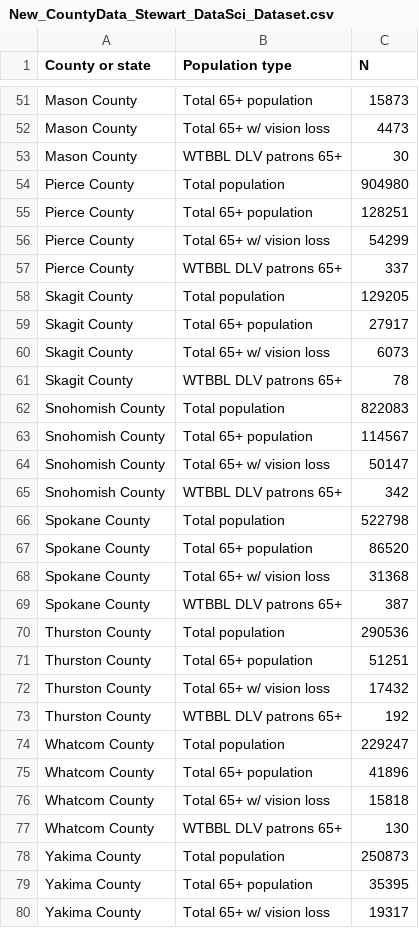
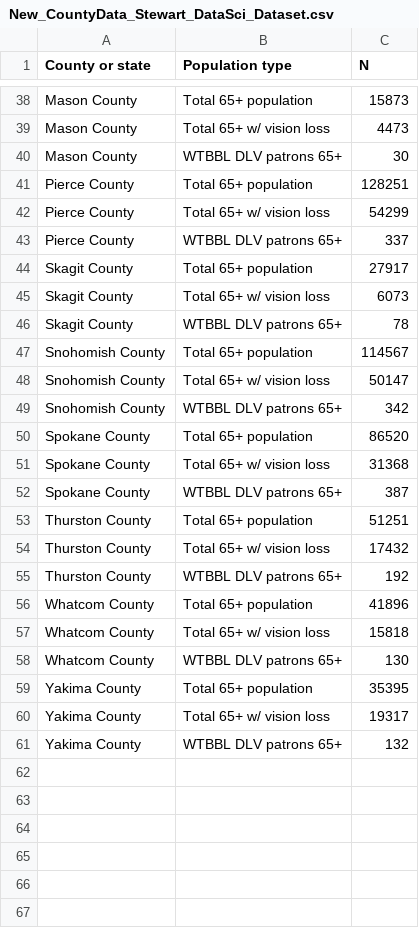
Before and after one commit to rlstew/LIS-572-C-Stewart, a CSV file: New_CountyData_Stewart_DataSci_Dataset.csv, drawn as a sheet; only a part is shown, gaps mark what is left out; the shorter side is filled out with more unchanged rows; the diff covers the shown part only; the diff names each change by its address in the sheet, - before the commit and + after, or states it on an @@ line.

Commit message:
Update New_CountyData_Stewart_DataSci_Dataset.csv

```diff
--- a/New_CountyData_Stewart_DataSci_Dataset.csv
+++ b/New_CountyData_Stewart_DataSci_Dataset.csv
-row 54: Pierce County | Total population | 904980
-row 58: Skagit County | Total population | 129205
-row 62: Snohomish County | Total population | 822083
-row 66: Spokane County | Total population | 522798
-row 70: Thurston County | Total population | 290536
-row 74: Whatcom County | Total population | 229247
-row 78: Yakima County | Total population | 250873
```
Also changed, not shown: 13 removed rows elsewhere in this file.
